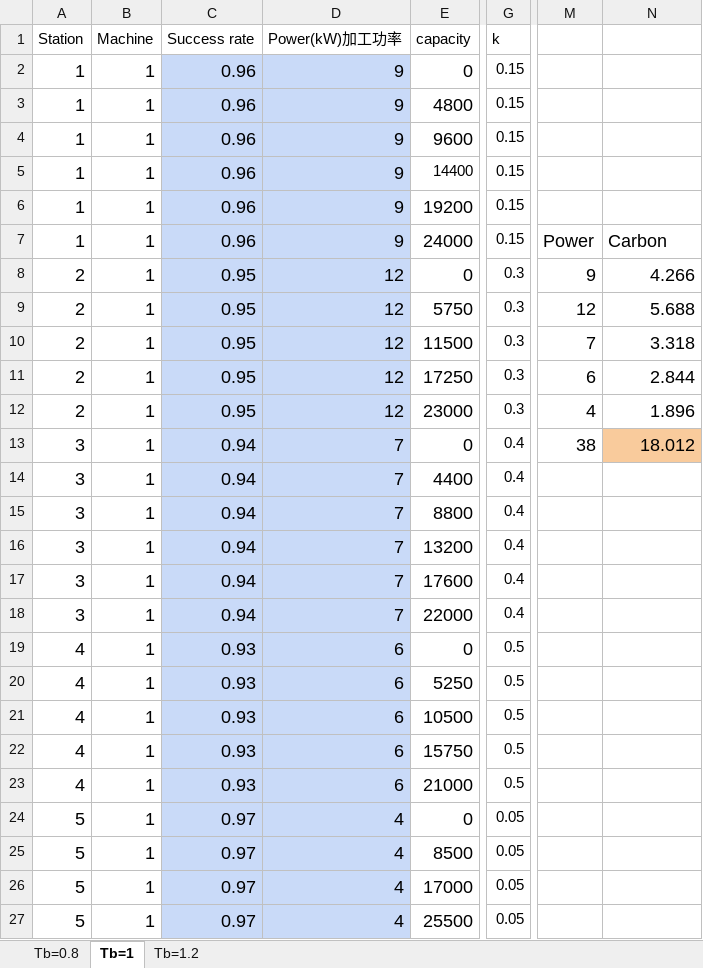
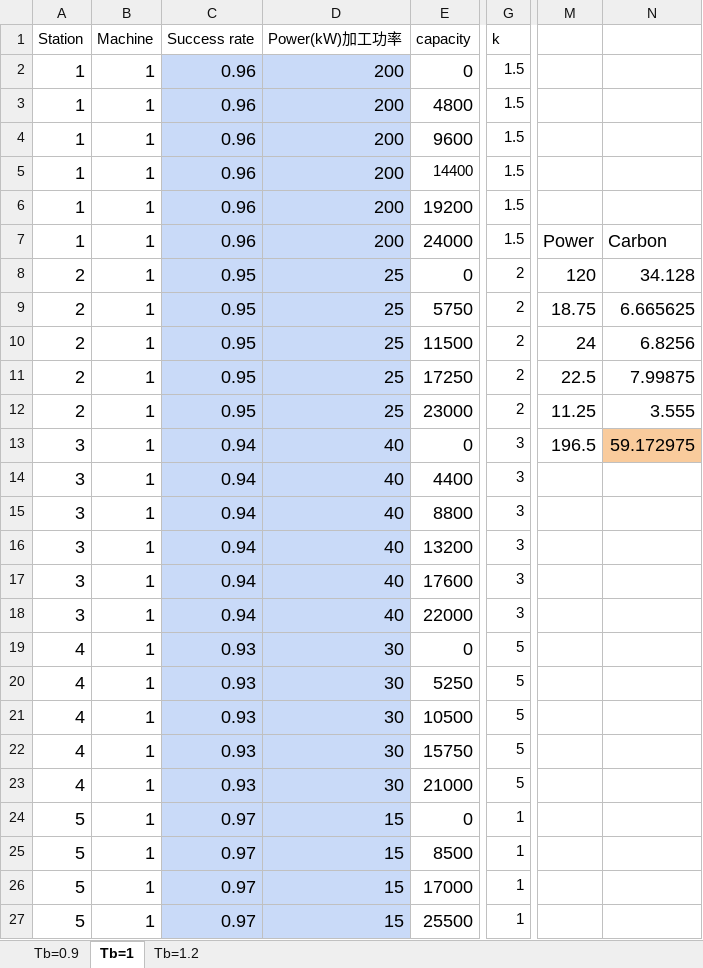
Before and after one commit to zhangyuxuan097123/easy, an Excel workbook: !!!最新版簡單!!!.xlsx, sheet Tb=1, drawn as a sheet; only a part is shown, gaps mark what is left out; values as stored, in another font and other column widths than the file's, no borders; charts and pictures not drawn; the diff names each change by its address in the sheet, - before the commit and + after, or states it on an @@ line.

```diff
--- a/!!!最新版簡單!!!.xlsx (sheet Tb=1)
+++ b/!!!最新版簡單!!!.xlsx (sheet Tb=1)
-sheet tab: Tb=0.8
+sheet tab: Tb=0.9
-D2:D7 (Power(kW)加工功率): 9
+D2:D7 (Power(kW)加工功率): 200
-G2:G7 (k): 0.15
+G2:G7 (k): 1.5
-D8:D12 (Power(kW)加工功率): 12
+D8:D12 (Power(kW)加工功率): 25
-G8:G12 (k): 0.3
+G8:G12 (k): 2
-M8: 9
+M8: 120
-N8: 4.266
+N8: 34.128
-M9: 12
+M9: 18.75
-N9: 5.688
+N9: 6.665625
-M10: 7
+M10: 24
-N10: 3.318
+N10: 6.8256
-M11: 6
+M11: 22.5
-N11: 2.844
+N11: 7.99875
-M12: 4
+M12: 11.25
-N12: 1.896
+N12: 3.555
-D13:D18 (Power(kW)加工功率): 7
+D13:D18 (Power(kW)加工功率): 40
-G13:G18 (k): 0.4
+G13:G18 (k): 3
-M13: 38
+M13: 196.5
-N13: 18.012
+N13: 59.172975
-D19:D23 (Power(kW)加工功率): 6
+D19:D23 (Power(kW)加工功率): 30
-G19:G23 (k): 0.5
+G19:G23 (k): 5
-D24:D27 (Power(kW)加工功率): 4
+D24:D27 (Power(kW)加工功率): 15
-G24:G27 (k): 0.05
+G24:G27 (k): 1
```
Also changed, not shown: sheet Tb=0.9, sheet Tb=1.2, formulas that keep their value, charts or pictures, 1 other file.
